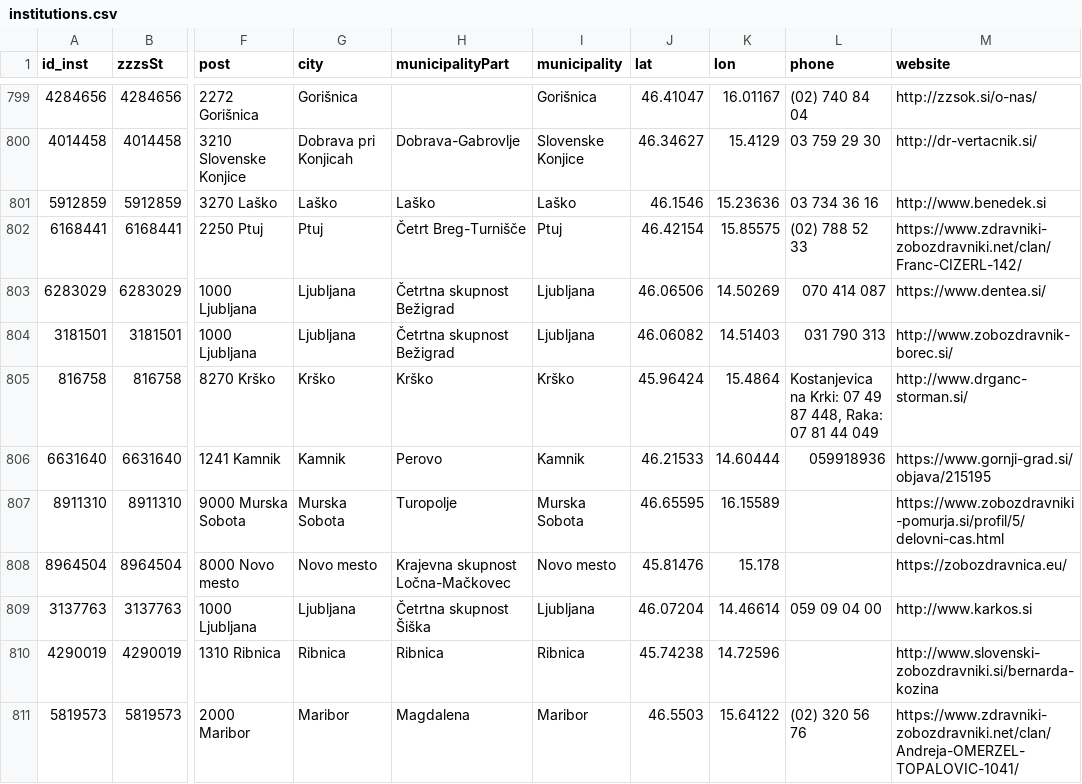
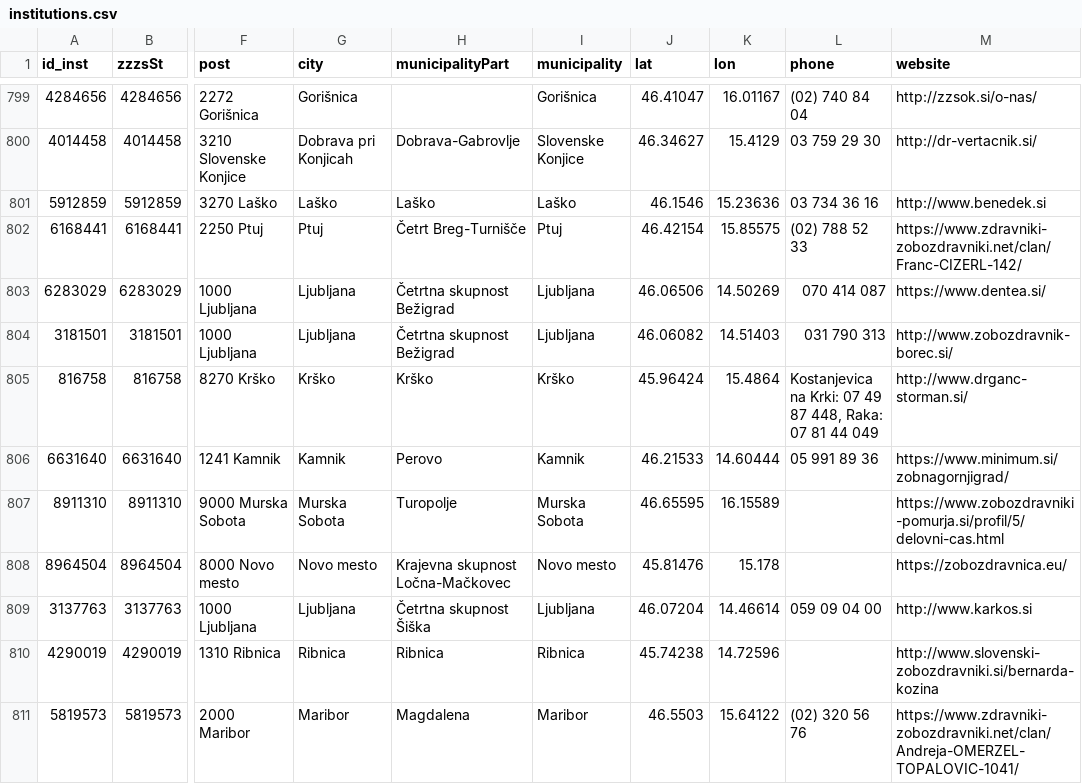
Before and after one commit to sledilnik/zdravniki-data, a CSV file: csv/institutions.csv, drawn as a sheet; only a part is shown, gaps mark what is left out; the diff names each change by its address in the sheet, - before the commit and + after, or states it on an @@ line.

```diff
--- a/csv/institutions.csv
+++ b/csv/institutions.csv
-L806 (phone): 059918936
+L806 (phone): 05 991 89 36
-M806 (website): https://www.gornji-grad.si/objava/215195
+M806 (website): https://www.minimum.si/zobnagornjigrad/
```
Also changed, not shown: csv/address-book.csv, csv/doctors.csv, 15 other files.
